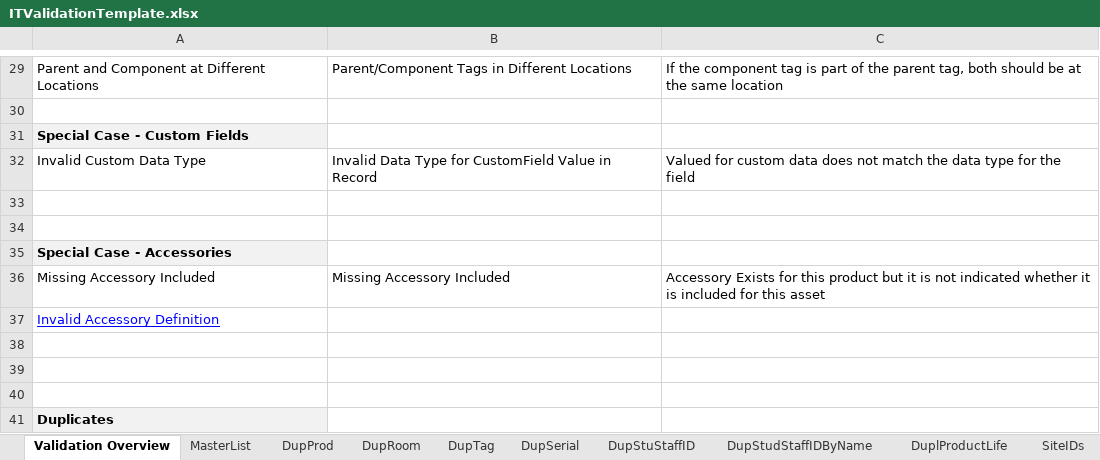
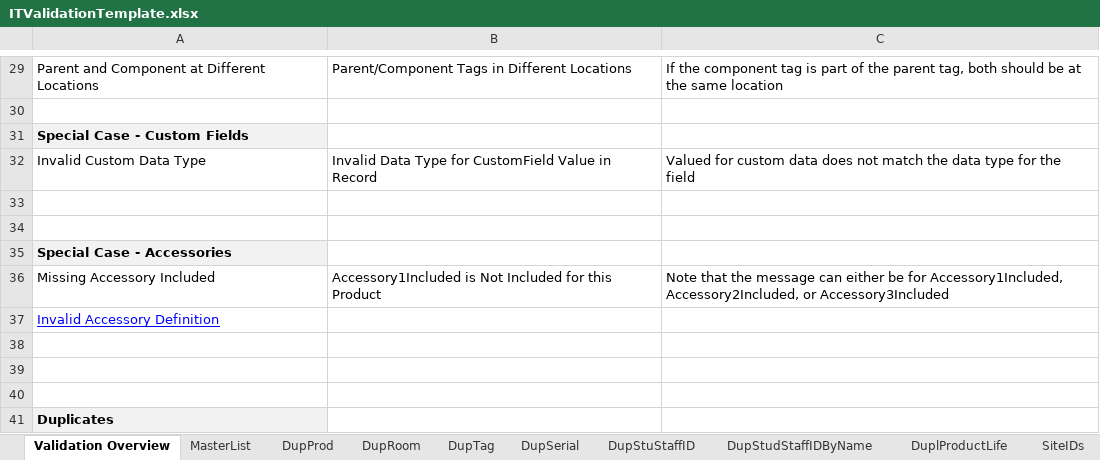
Before and after one commit to rickmmmmm/Integrations, an Excel workbook: DEV/DataConversion/DataConversion/ITValidationTemplate.xlsx, sheet Validation Overview, drawn as a sheet; only a part is shown, gaps mark what is left out; values as stored, in another font and other column widths than the file's, no borders; the diff names each change by its address in the sheet, - before the commit and + after, or states it on an @@ line.

Commit message:
git-tfs-id: [https://hayessoftware.visualstudio.com/]$/Hayes Integration;C7972

```diff
--- a/DEV/DataConversion/DataConversion/ITValidationTemplate.xlsx (sheet Validation Overview)
+++ b/DEV/DataConversion/DataConversion/ITValidationTemplate.xlsx (sheet Validation Overview)
-B36: Missing Accessory Included
+B36: Accessory1Included is Not Included for this Product
-C36: Accessory Exists for this product but it is not indicated whether it is included for this asset
+C36: Note that the message can either be for Accessory1Included, Accessory2Included, or Accessory3Included
```
